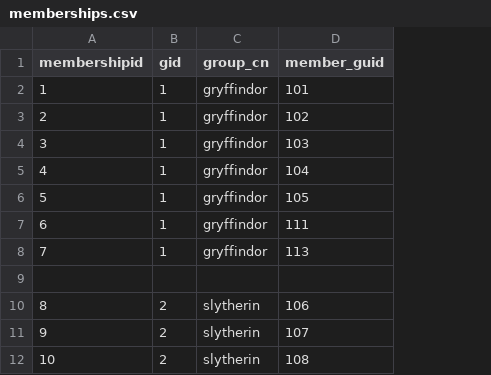
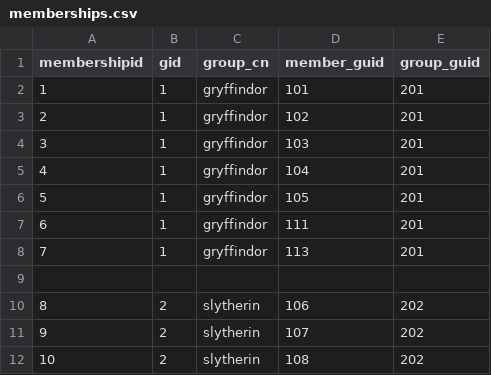
Before and after one commit to liip-forks/drupal-ldap, a CSV file: ldap_test/test_ldap/hogwarts/memberships.csv, drawn as a sheet; only a part is shown; the diff names each change by its address in the sheet, - before the commit and + after, or states it on an @@ line.

Commit message:
Mostly simpletest coverage, but fixed some bugs in ldapServer->group* functions and a token function bug.  Almost through with ldap_server module.  Server form validation and warnings and group create delete, and modify functions remain

```diff
--- a/ldap_test/test_ldap/hogwarts/memberships.csv
+++ b/ldap_test/test_ldap/hogwarts/memberships.csv
+column E (group_guid), rows 2-12: 201 | 201 | 201 | 201 | 201 | 201 | 201 |  | 202 | 202 | 202
```
Also changed, not shown: 11 other files.
